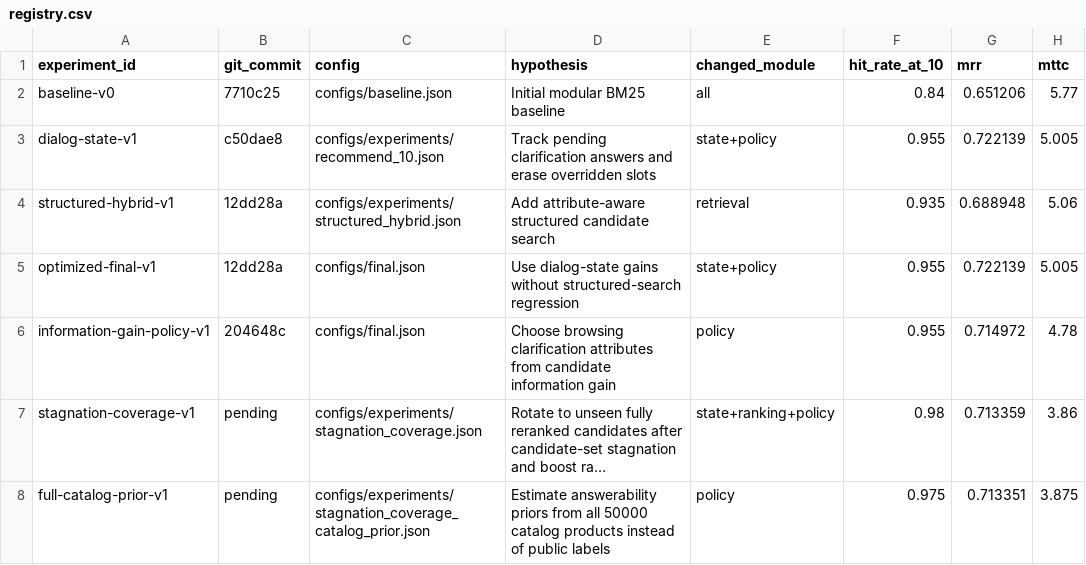
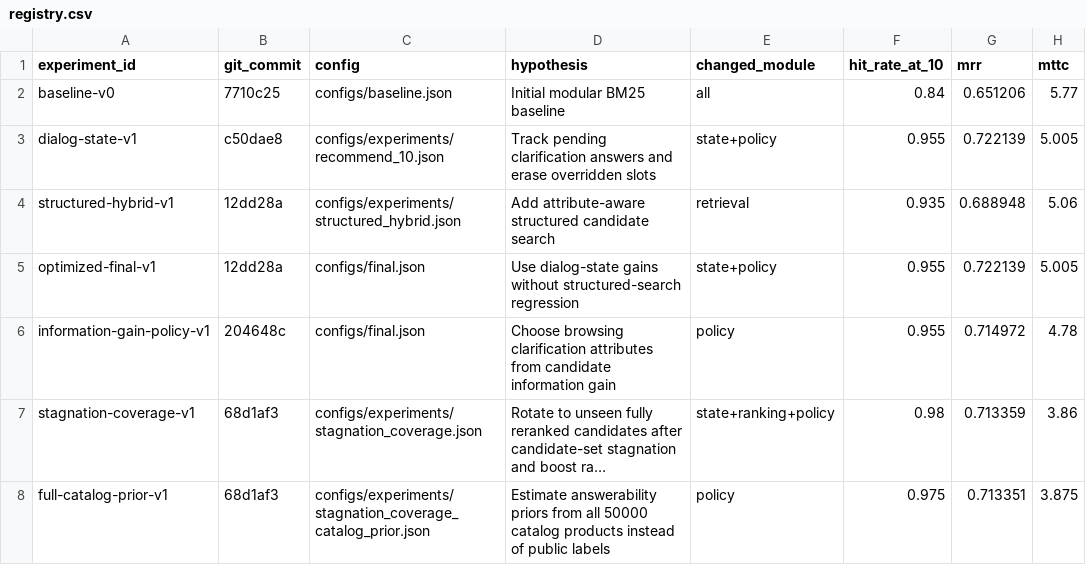
Before and after one commit to yoga-aaa/techjam-conversational-search, a CSV file: experiments/registry.csv, drawn as a sheet; only a part is shown; long unchanged cells end in …; the diff names each change by its address in the sheet, - before the commit and + after, or states it on an @@ line.

Commit message:
docs: record candidate coverage experiments

```diff
--- a/experiments/registry.csv
+++ b/experiments/registry.csv
-B7:B8 (git_commit): pending
+B7:B8 (git_commit): 68d1af3
```
